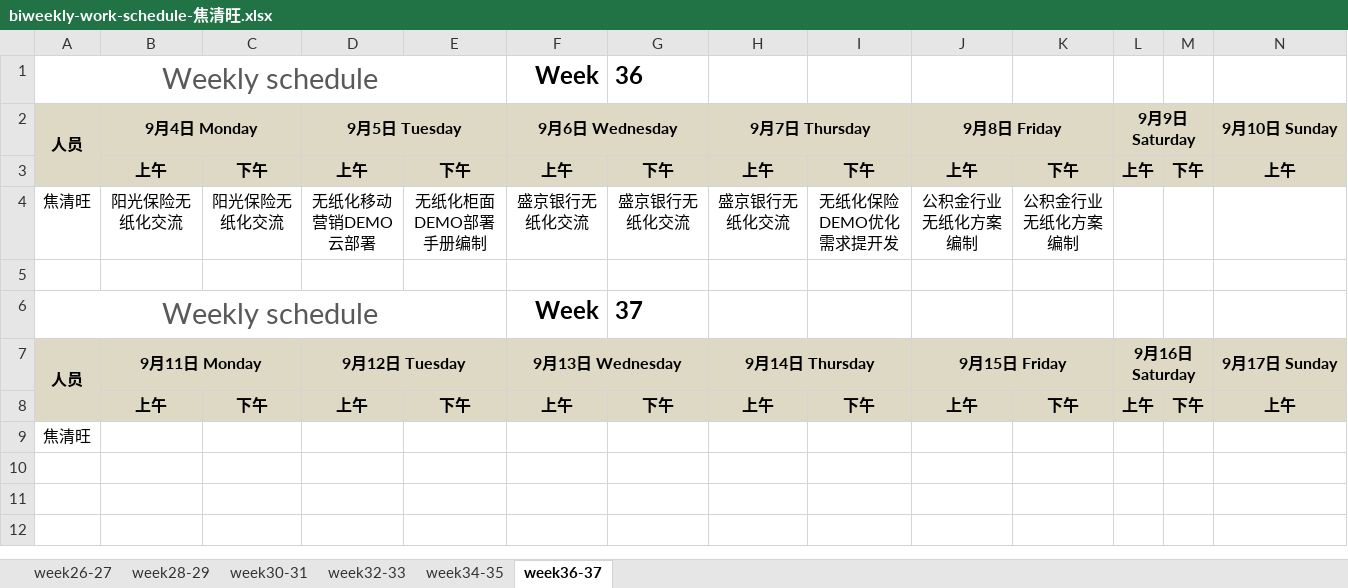
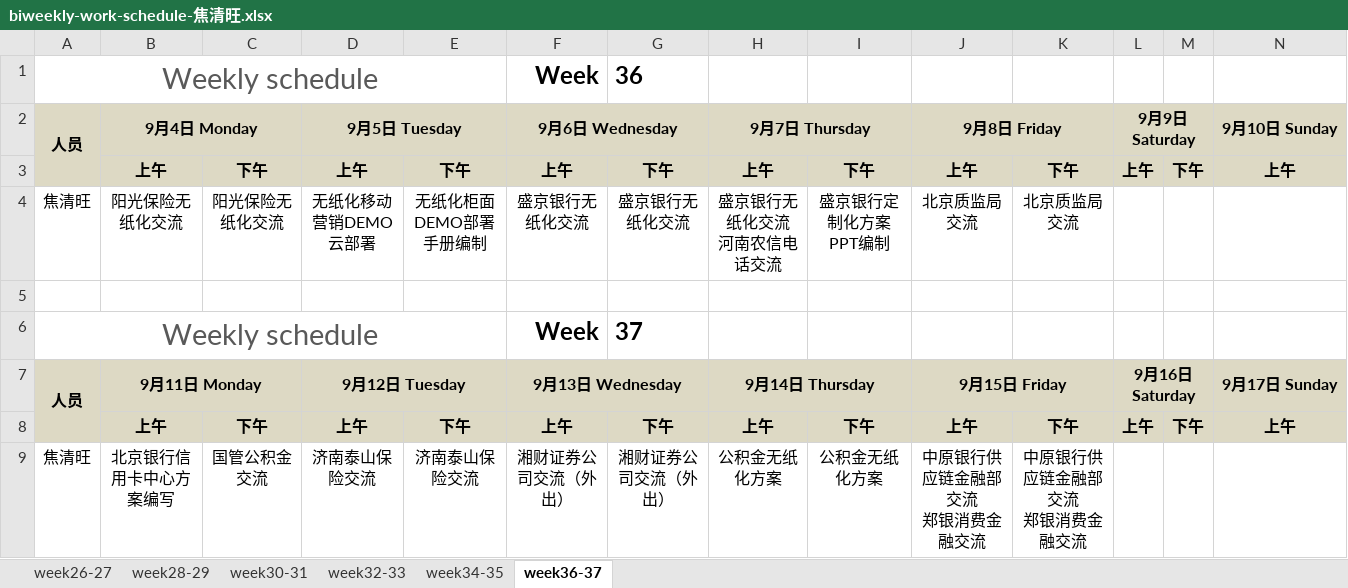
Before and after one commit to hongricfca/Project-Process-library, an Excel workbook: Weekly Schedule/biweekly-work-schedule-焦清旺.xlsx, sheet week36-37, drawn as a sheet; only a part is shown; values as stored, in another font and other column widths than the file's, no borders; removed rows and columns are numbered as before the commit, all else as after; rows hold the shown columns only; ↵ is a line break in a cell; the diff names each change by its address in the sheet, - before the commit and + after, or states it on an @@ line.

Commit message:
2017.9.8更新

```diff
--- a/Weekly Schedule/biweekly-work-schedule-焦清旺.xlsx (sheet week36-37)
+++ b/Weekly Schedule/biweekly-work-schedule-焦清旺.xlsx (sheet week36-37)
-H4 (9月7日 Thursday): 盛京银行无纸化交流
+H4 (9月7日 Thursday): 盛京银行无纸化交流 ↵ 河南农信电话交流
-I4: 无纸化保险DEMO优化需求提开发
+I4: 盛京银行定制化方案PPT编制
-J4 (9月8日 Friday): 公积金行业无纸化方案编制
+J4 (9月8日 Friday): 北京质监局交流
-K4: 公积金行业无纸化方案编制
+K4: 北京质监局交流
-row 9: 焦清旺
+row 9: 焦清旺 | 北京银行信用卡中心方案编写 | 国管公积金交流 | 济南泰山保险交流 | 济南泰山保险交流 | 湘财证券公司交流（外出） | 湘财证券公司交流（外出） | 公积金无纸化方案 | 公积金无纸化方案 | 中原银行供应链金融部交流 ↵ 郑银消费金融交流 | 中原银行供应链金融部交流 ↵ 郑银消费金融交流
```
